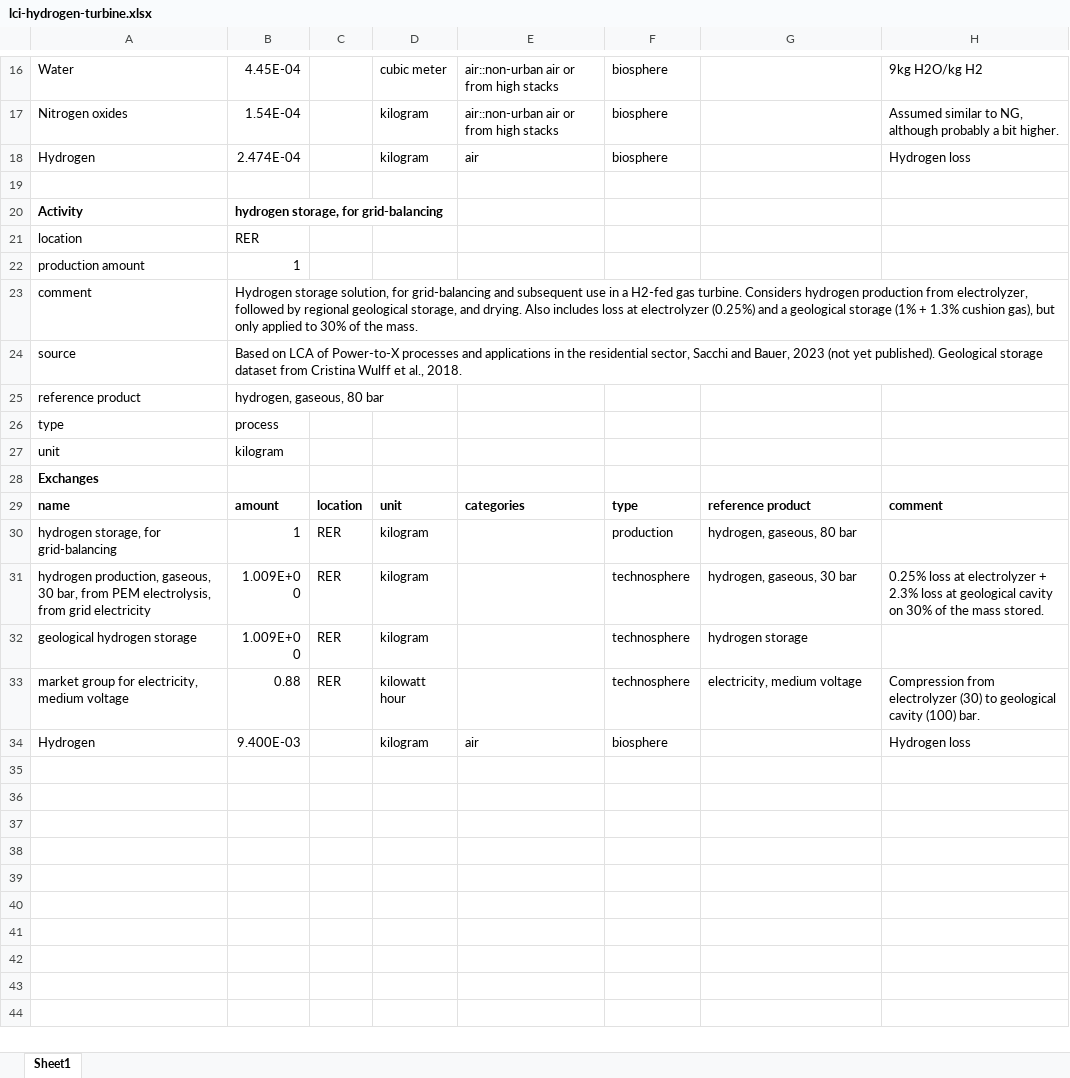
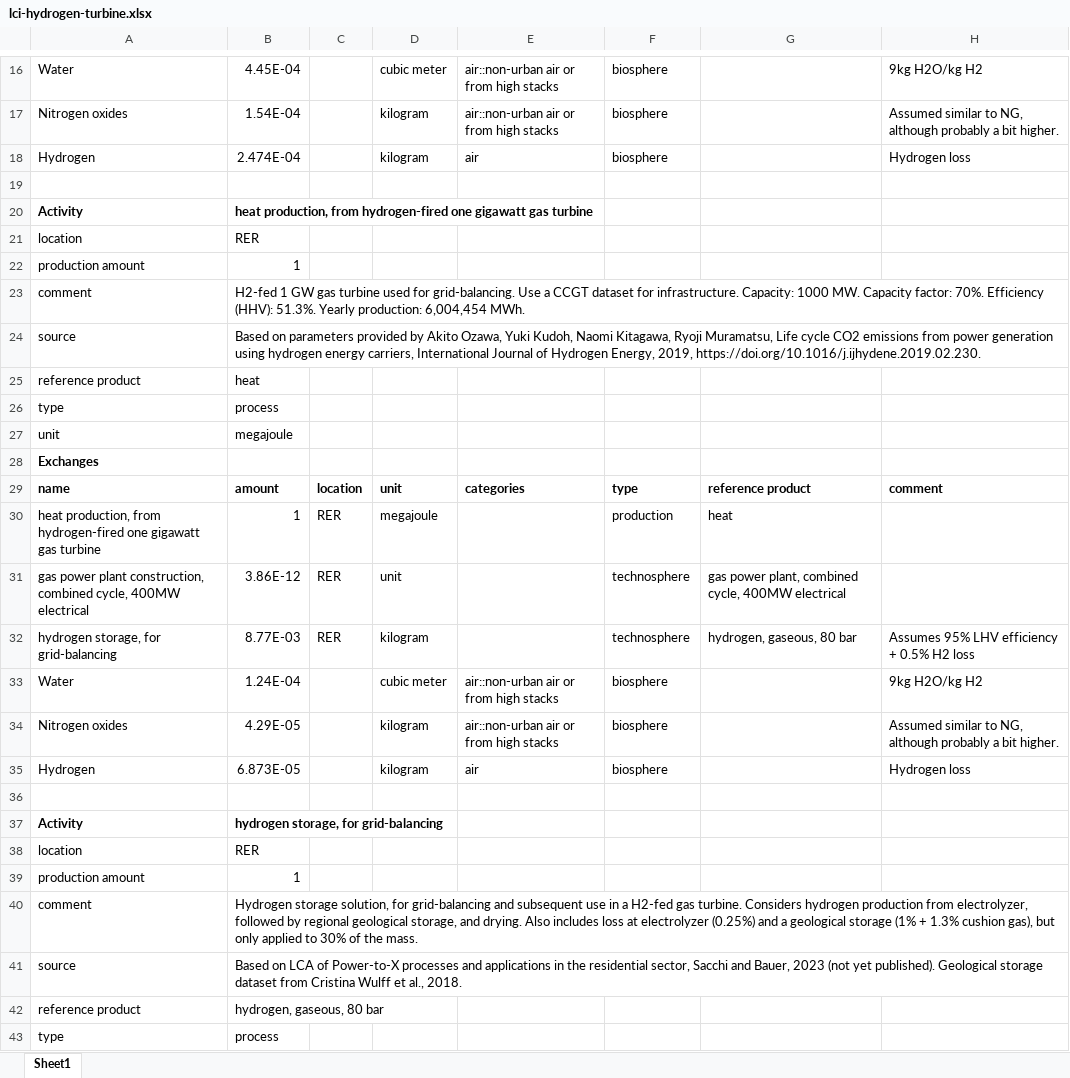
Before and after one commit to romainsacchi/rmnd-lca, an Excel workbook: premise/data/additional_inventories/lci-hydrogen-turbine.xlsx, sheet Sheet1, drawn as a sheet; only a part is shown, gaps mark what is left out; the shorter side is filled out with more unchanged rows; values as stored, in another font and other column widths than the file's, no borders; the diff names each change by its address in the sheet, - before the commit and + after, or states it on an @@ line.

```diff
--- a/premise/data/additional_inventories/lci-hydrogen-turbine.xlsx (sheet Sheet1)
+++ b/premise/data/additional_inventories/lci-hydrogen-turbine.xlsx (sheet Sheet1)
+row 20: Activity | heat production, from hydrogen-fired one gigawatt gas turbine
+row 21: location | RER
+row 22: production amount | 1
+row 23: comment | H2-fed 1 GW gas turbine used for grid-balancing. Use a CCGT dataset for infrastructure. Capacity: 1000 MW. Capacity factor: 70%. Efficiency (HHV): 51.3%. Yearly production: 6,004,454 MWh.
+row 24: source | Based on parameters provided by Akito Ozawa, Yuki Kudoh, Naomi Kitagawa, Ryoji Muramatsu, Life cycle CO2 emissions from power generation using hydrogen energy carriers, International Journal of Hydrogen Energy, 2019, https://doi.org/10.1016/j.ijhydene.2019.02.230.
+row 25: reference product | heat
+row 26: type | process
+row 27: unit | megajoule
+row 28: Exchanges
+row 29: name | amount | location | unit | categories | type | reference product | comment
+row 30: heat production, from hydrogen-fired one gigawatt gas turbine | 1 | RER | megajoule |  | production | heat
+row 31: gas power plant construction, combined cycle, 400MW electrical | 3.86E-12 | RER | unit |  | technosphere | gas power plant, combined cycle, 400MW electrical
+row 32: hydrogen storage, for grid-balancing | 8.77E-03 | RER | kilogram |  | technosphere | hydrogen, gaseous, 80 bar | Assumes 95% LHV efficiency + 0.5% H2 loss
+row 33: Water | 1.24E-04 |  | cubic meter | air::non-urban air or from high stacks | biosphere |  | 9kg H2O/kg H2
+row 34: Nitrogen oxides | 4.29E-05 |  | kilogram | air::non-urban air or from high stacks | biosphere |  | Assumed similar to NG, although probably a bit higher.
+row 35: Hydrogen | 6.873E-05 |  | kilogram | air | biosphere |  | Hydrogen loss
+row 36: (empty)
```
Also changed, not shown: premise/data/additional_inventories/lci-hydrogen-distribution.xlsx, premise/data/additional_inventories/lci-hydrogen-electrolysis.xlsx, 15 other files.
